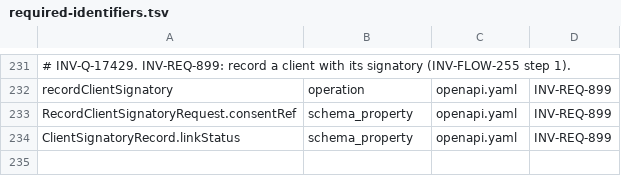
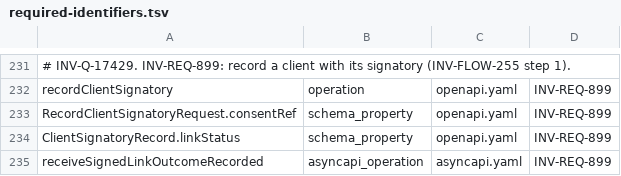
Before and after one commit to dynokore/DynoInvoice, a TSV file: platform-contracts/masterdata/required-identifiers.tsv, drawn as a sheet; only a part is shown, gaps mark what is left out; the diff names each change by its address in the sheet, - before the commit and + after, or states it on an @@ line.

```diff
--- a/platform-contracts/masterdata/required-identifiers.tsv
+++ b/platform-contracts/masterdata/required-identifiers.tsv
+row 235: receiveSignedLinkOutcomeRecorded | asyncapi_operation | asyncapi.yaml | INV-REQ-899
```
Also changed, not shown: 1 other file.
